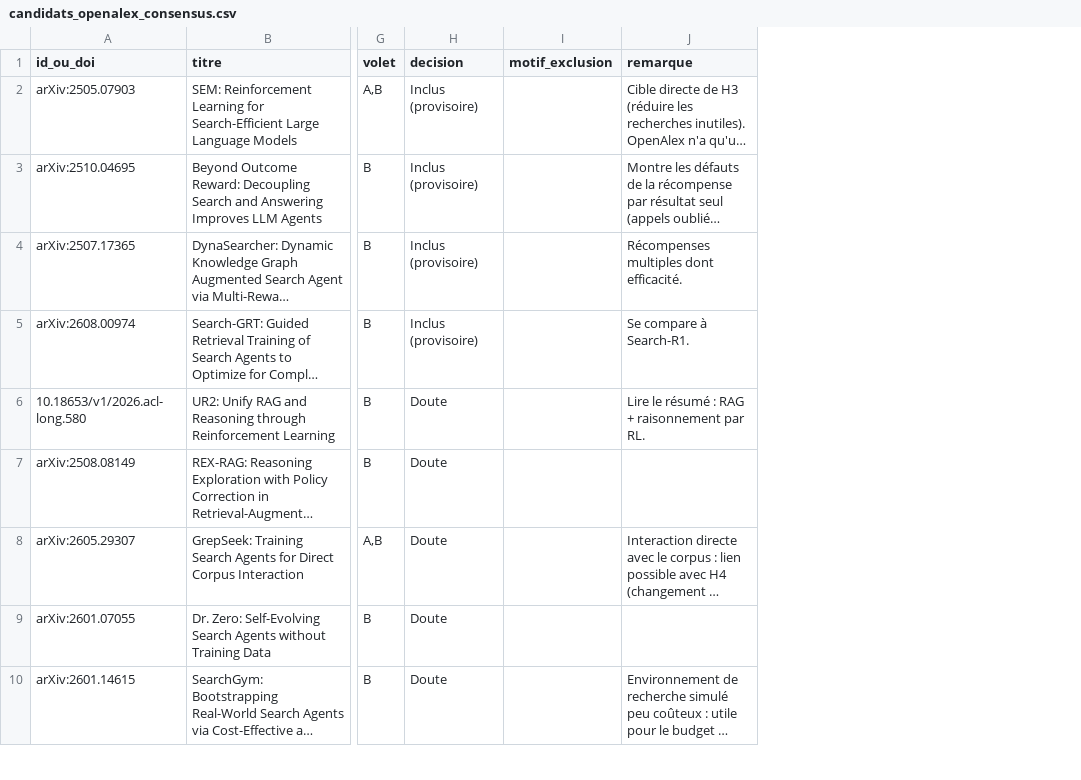
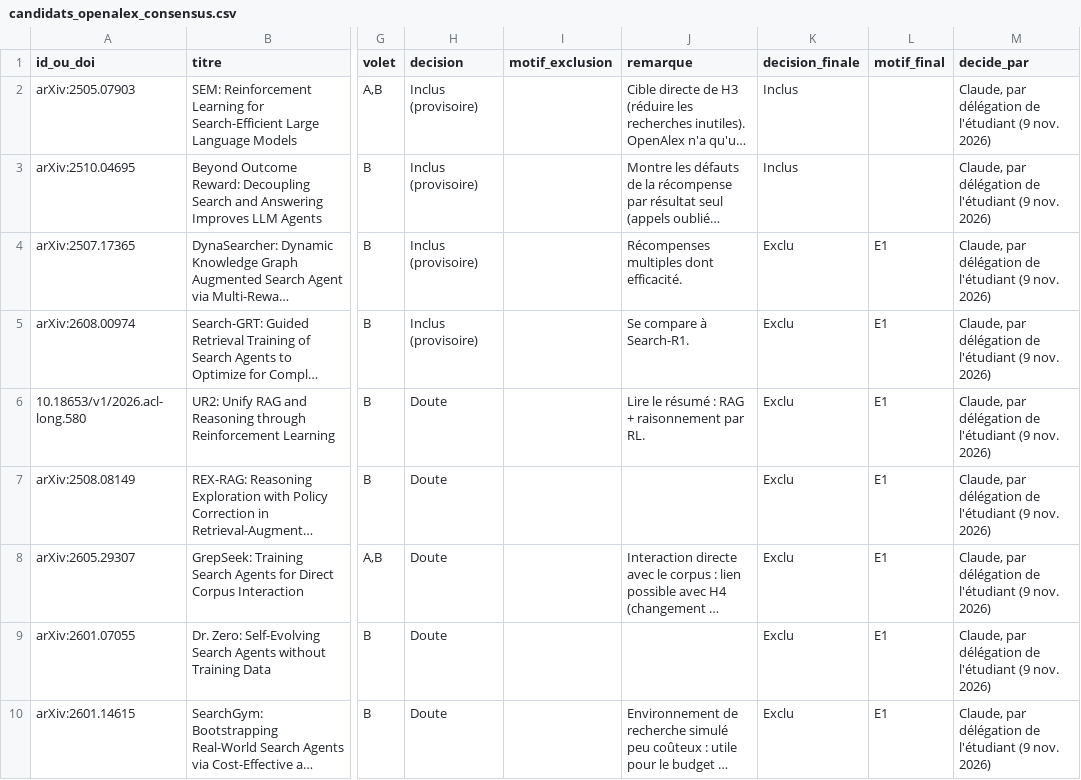
Before and after one commit to vqlentinn/memoire-rl-search, a CSV file: docs/litterature/candidats_openalex_consensus.csv, drawn as a sheet; only a part is shown, gaps mark what is left out; long unchanged cells end in …; the diff names each change by its address in the sheet, - before the commit and + after, or states it on an @@ line.

Commit message:
Fixe le corpus de la revue : 65 articles par trois règles rejouables
Sélection déléguée par l'étudiant. R1 : essentiels du corpus de départ sur
les thèmes de l'article (et utiles sur le coût) ; R2 : articles cités ; R3 :
candidats sur la décision de chercher, le coût, les harnais, le retriever.
Effectifs du compte rendu calculés par le script.

```diff
--- a/docs/litterature/candidats_openalex_consensus.csv
+++ b/docs/litterature/candidats_openalex_consensus.csv
+column K (decision_finale), rows 2-10: Inclus | Inclus | Exclu | Exclu | Exclu | Exclu | Exclu | Exclu | Exclu
+column L (motif_final), rows 4-10: all E1
+column M (decide_par), rows 2-10: all Claude, par délégation de l'étudiant (9 nov. 2026)
```
Also changed, not shown: 7 other files.
